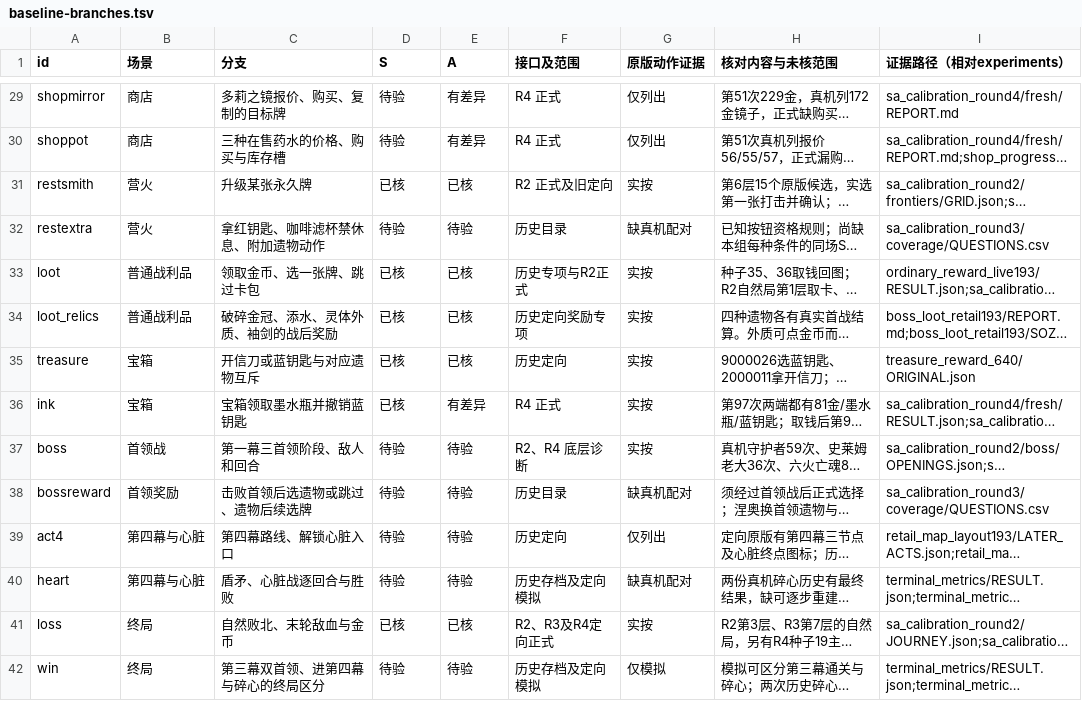
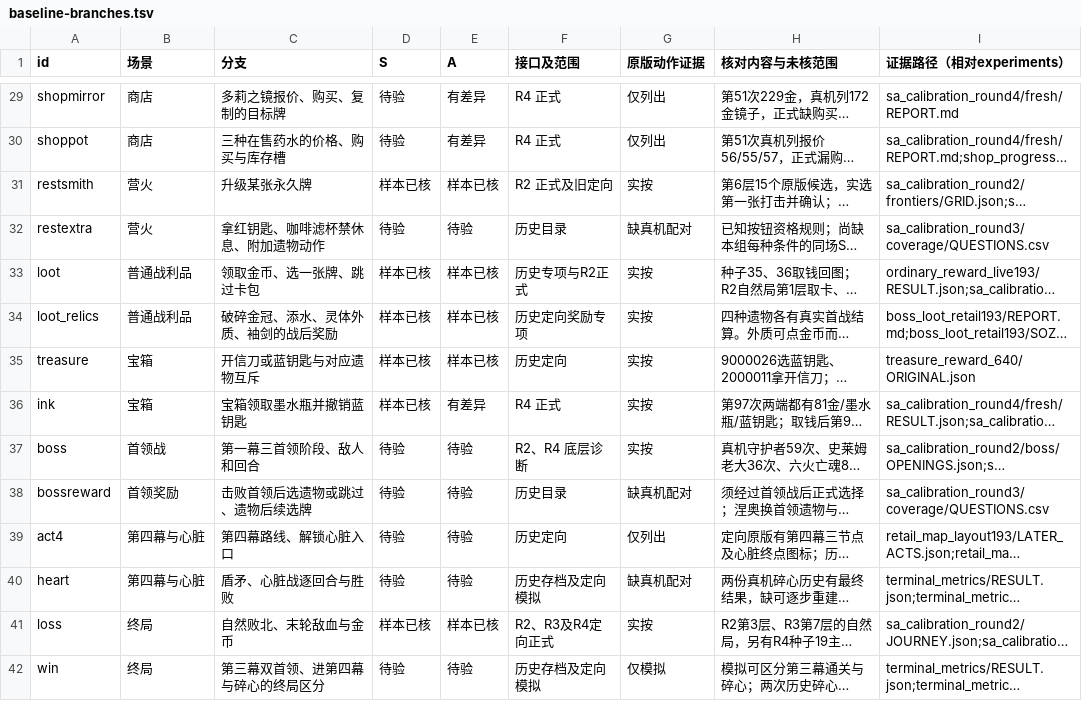
Before and after one commit to sgsss998/AI_THE_SPIRE, a TSV file: docs/calibration/r5/baseline-branches.tsv, drawn as a sheet; only a part is shown, gaps mark what is left out; long unchanged cells end in …; the diff covers the shown part only; the diff names each change by its address in the sheet, - before the commit and + after, or states it on an @@ line.

```diff
--- a/docs/calibration/r5/baseline-branches.tsv
+++ b/docs/calibration/r5/baseline-branches.tsv
-D31 (S): 已核
+D31 (S): 样本已核
-E31 (A): 已核
+E31 (A): 样本已核
-D33:D36 (S): 已核
+D33:D36 (S): 样本已核
-E33:E35 (A): 已核
+E33:E35 (A): 样本已核
-D41 (S): 已核
+D41 (S): 样本已核
-E41 (A): 已核
+E41 (A): 样本已核
```
Also changed, not shown: 38 edited cells elsewhere in this file, docs/calibration/r5/seeds.csv, 46 other files.
